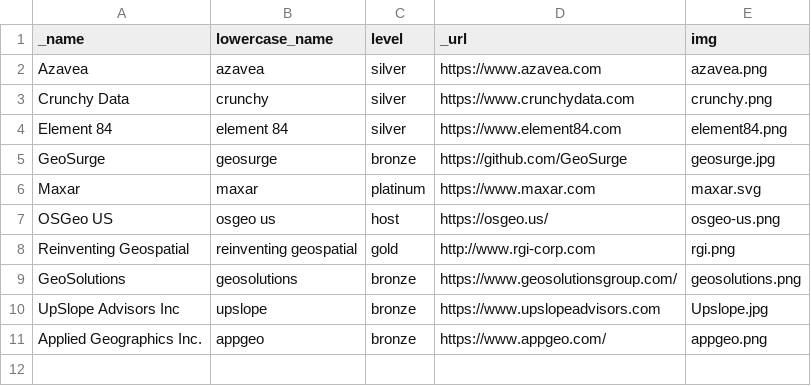
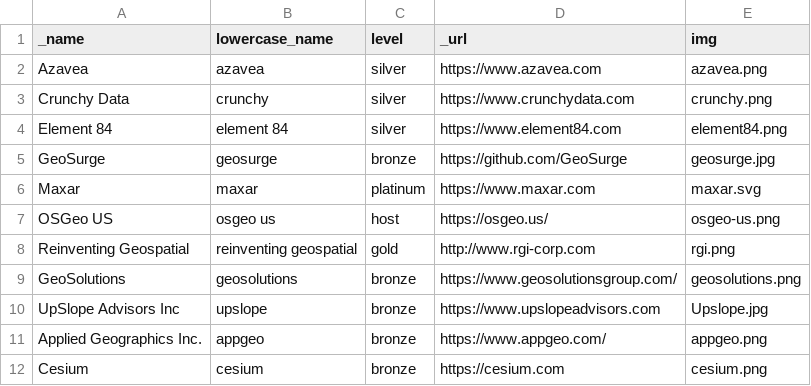
Before and after one commit to eddiepickle/fedgeoday.us, a CSV file: _data/sponsors.csv, drawn as a sheet.

Commit message:
📦 NEW: add cesium to sponsors

```diff
--- a/_data/sponsors.csv
+++ b/_data/sponsors.csv
@@ -11 +11,2 @@ UpSlope Advisors Inc,upslope,bronze,https://www.upslopeadvisors.com,Upslope.jpg
 Applied Geographics Inc.,appgeo,bronze,https://www.appgeo.com/,appgeo.png
+Cesium,cesium,bronze,https://cesium.com,cesium.png
```
Also changed, not shown: 1 other file.
